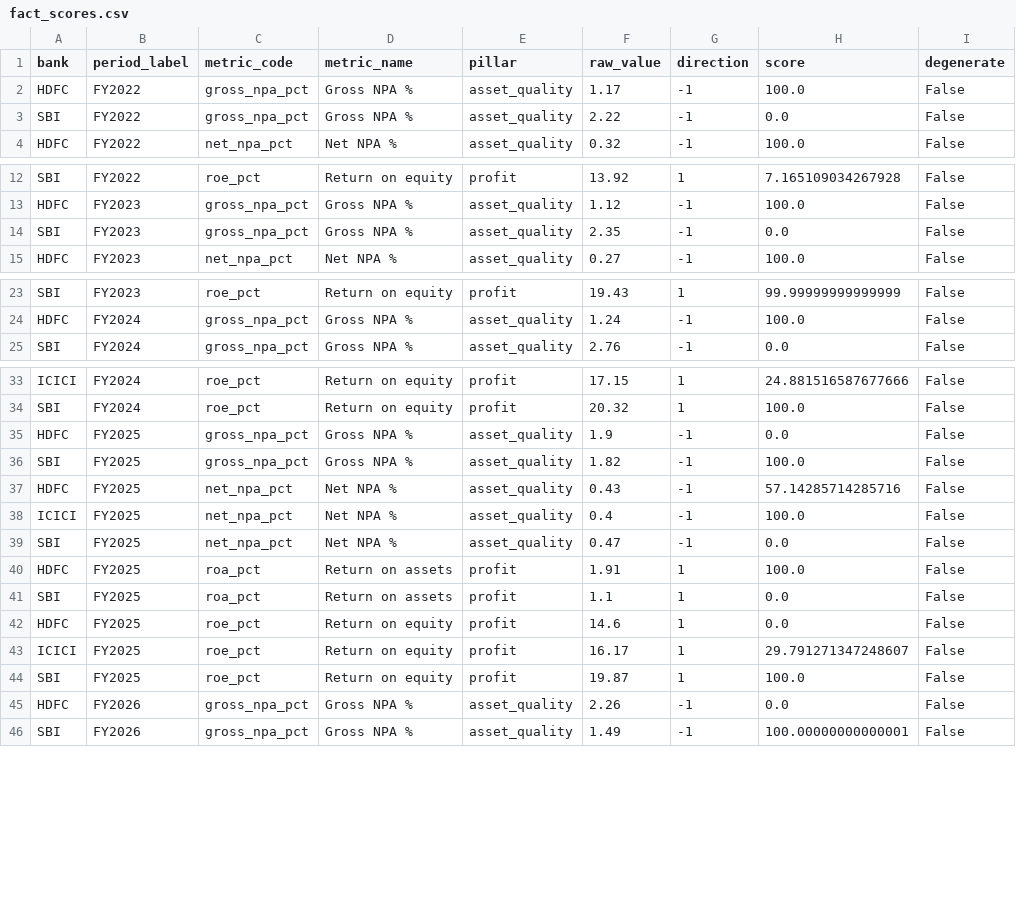
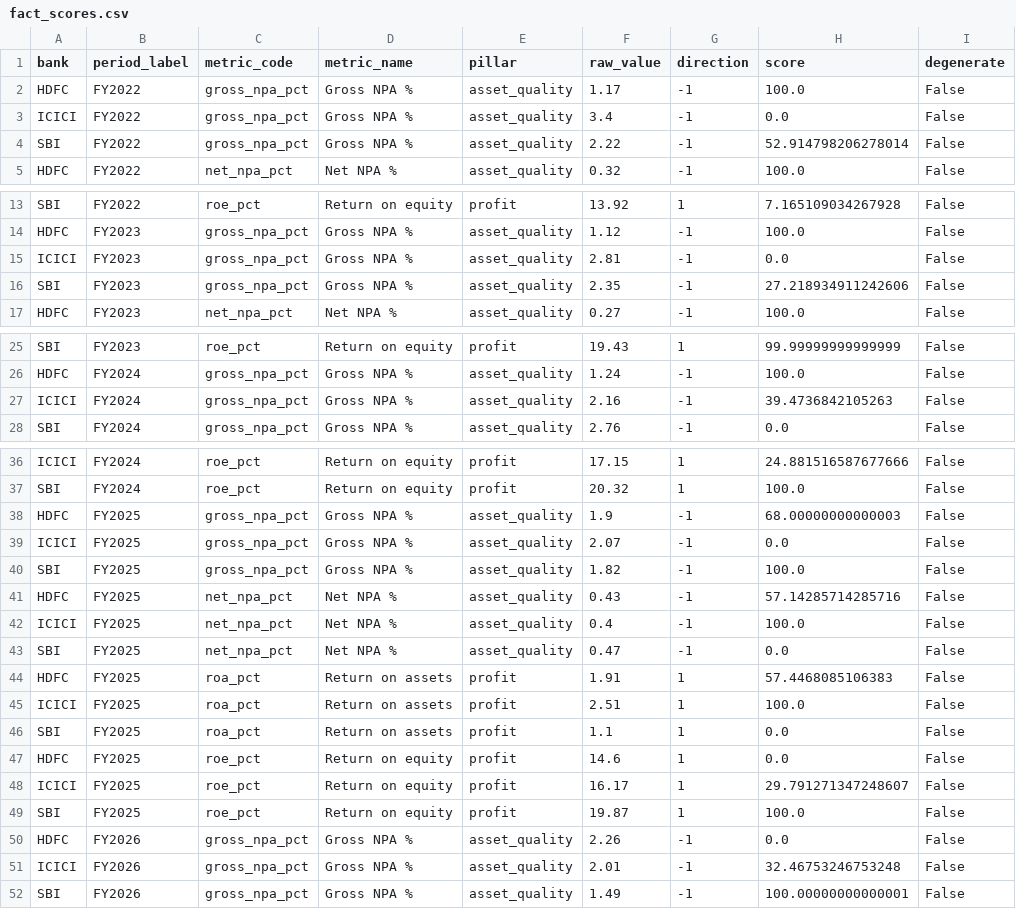
Before and after one commit to Ismail-Labs-Verse/bank-scorecard, a CSV file: outputs/tableau/fact_scores.csv, drawn as a sheet; only a part is shown, gaps mark what is left out.

```diff
--- a/outputs/tableau/fact_scores.csv
+++ b/outputs/tableau/fact_scores.csv
@@ -2,3 +2,4 @@ bank,period_label,metric_code,metric_name,pillar,raw_value,direction,score,degen
 HDFC,FY2022,gross_npa_pct,Gross NPA %,asset_quality,1.17,-1,100.0,False
-SBI,FY2022,gross_npa_pct,Gross NPA %,asset_quality,2.22,-1,0.0,False
+ICICI,FY2022,gross_npa_pct,Gross NPA %,asset_quality,3.4,-1,0.0,False
+SBI,FY2022,gross_npa_pct,Gross NPA %,asset_quality,2.22,-1,52.914798206278014,False
 HDFC,FY2022,net_npa_pct,Net NPA %,asset_quality,0.32,-1,100.0,False
@@ -13,3 +14,4 @@ SBI,FY2022,roe_pct,Return on equity,profit,13.92,1,7.165109034267928,False
 HDFC,FY2023,gross_npa_pct,Gross NPA %,asset_quality,1.12,-1,100.0,False
-SBI,FY2023,gross_npa_pct,Gross NPA %,asset_quality,2.35,-1,0.0,False
+ICICI,FY2023,gross_npa_pct,Gross NPA %,asset_quality,2.81,-1,0.0,False
+SBI,FY2023,gross_npa_pct,Gross NPA %,asset_quality,2.35,-1,27.218934911242606,False
 HDFC,FY2023,net_npa_pct,Net NPA %,asset_quality,0.27,-1,100.0,False
@@ -24,2 +26,3 @@ SBI,FY2023,roe_pct,Return on equity,profit,19.43,1,99.99999999999999,False
 HDFC,FY2024,gross_npa_pct,Gross NPA %,asset_quality,1.24,-1,100.0,False
+ICICI,FY2024,gross_npa_pct,Gross NPA %,asset_quality,2.16,-1,39.4736842105263,False
 SBI,FY2024,gross_npa_pct,Gross NPA %,asset_quality,2.76,-1,0.0,False
@@ -34,3 +37,4 @@ ICICI,FY2024,roe_pct,Return on equity,profit,17.15,1,24.881516587677666,False
 SBI,FY2024,roe_pct,Return on equity,profit,20.32,1,100.0,False
-HDFC,FY2025,gross_npa_pct,Gross NPA %,asset_quality,1.9,-1,0.0,False
+HDFC,FY2025,gross_npa_pct,Gross NPA %,asset_quality,1.9,-1,68.00000000000003,False
+ICICI,FY2025,gross_npa_pct,Gross NPA %,asset_quality,2.07,-1,0.0,False
 SBI,FY2025,gross_npa_pct,Gross NPA %,asset_quality,1.82,-1,100.0,False
@@ -39,3 +43,4 @@ ICICI,FY2025,net_npa_pct,Net NPA %,asset_quality,0.4,-1,100.0,False
 SBI,FY2025,net_npa_pct,Net NPA %,asset_quality,0.47,-1,0.0,False
-HDFC,FY2025,roa_pct,Return on assets,profit,1.91,1,100.0,False
+HDFC,FY2025,roa_pct,Return on assets,profit,1.91,1,57.4468085106383,False
+ICICI,FY2025,roa_pct,Return on assets,profit,2.51,1,100.0,False
 SBI,FY2025,roa_pct,Return on assets,profit,1.1,1,0.0,False
@@ -45,2 +50,3 @@ SBI,FY2025,roe_pct,Return on equity,profit,19.87,1,100.0,False
 HDFC,FY2026,gross_npa_pct,Gross NPA %,asset_quality,2.26,-1,0.0,False
+ICICI,FY2026,gross_npa_pct,Gross NPA %,asset_quality,2.01,-1,32.46753246753248,False
 SBI,FY2026,gross_npa_pct,Gross NPA %,asset_quality,1.49,-1,100.00000000000001,False
```
Also changed, not shown: data/source_log.csv, outputs/tableau/fact_metrics.csv, 24 other files.
